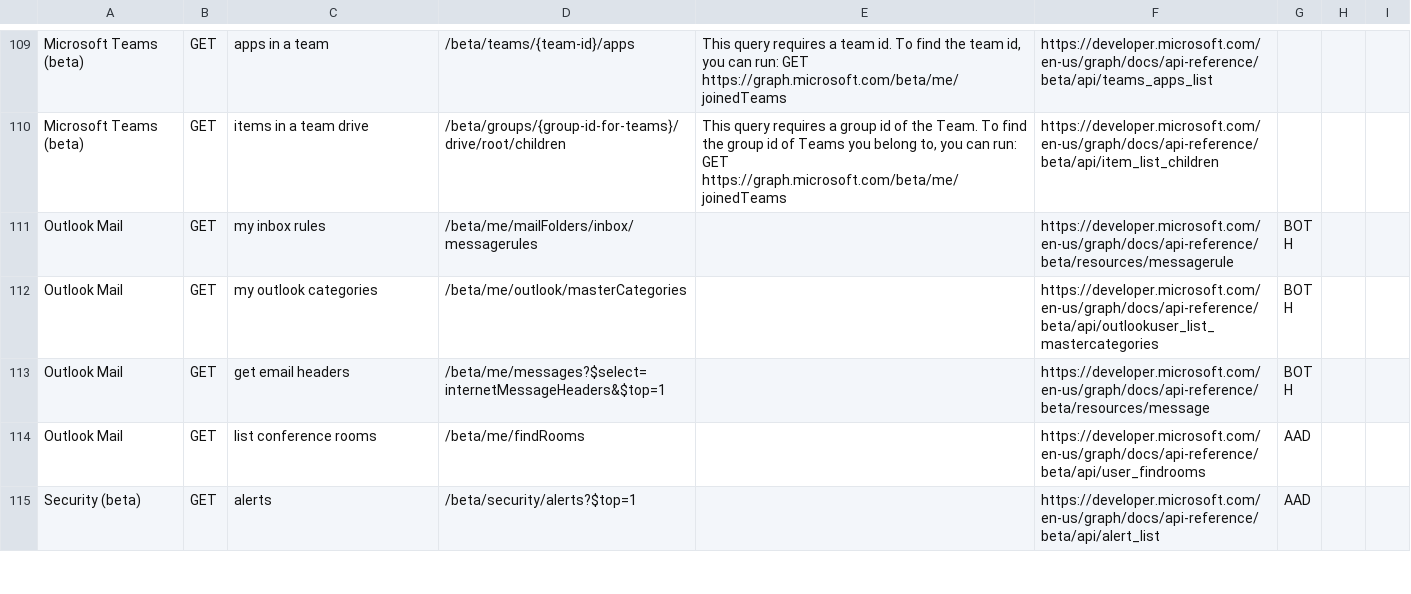
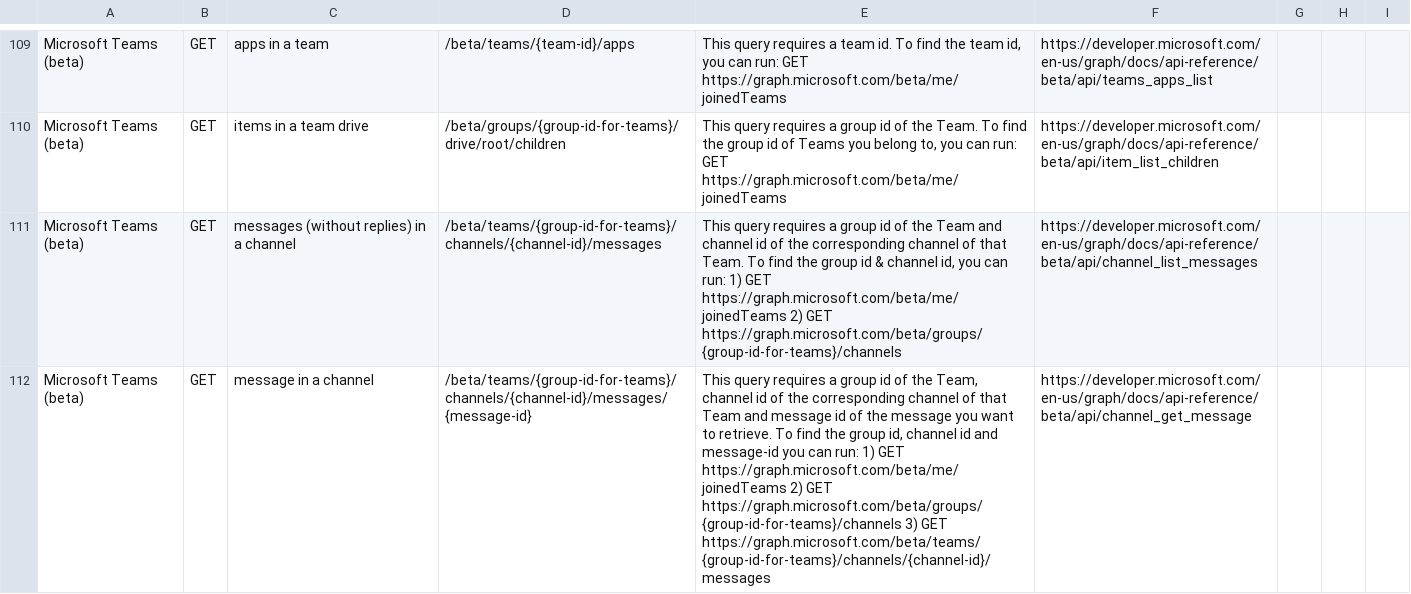
Before and after one commit to microsoftgraph/microsoft-graph-explorer, a CSV file: sample-queries.csv, drawn as a sheet; only a part is shown, gaps mark what is left out; the shorter side is filled out with more unchanged rows; the diff covers the shown part only; the diff names each change by its address in the sheet, - before the commit and + after, or states it on an @@ line.

Commit message:
Samples for channel messages API's (#158)
* Added samples for channel messages
* Updated routes from group to teams
* Revert "Updated routes from group to teams"
* Updating tokens for message-id and reply-id

```diff
--- a/sample-queries.csv
+++ b/sample-queries.csv
+row 111: Microsoft Teams (beta) | GET | messages (without replies) in a channel | /beta/teams/{group-id-for-teams}/channels/{channel-id}/messages | This query requires a group id of the Team and channel id of the corresponding channel of that Team. To find the group id & channel id, you can run: 1) GET https://graph.microsoft.com/beta/me/joinedTeams 2) GET https://graph.microsoft.com/beta/groups/{group-id-for-teams}/channels | https://developer.microsoft.com/en-us/graph/docs/api-reference/beta/api/channel_list_messages
+row 112: Microsoft Teams (beta) | GET | message in a channel | /beta/teams/{group-id-for-teams}/channels/{channel-id}/messages/{message-id} | This query requires a group id of the Team, channel id of the corresponding channel of that Team and message id of the message you want to retrieve. To find the group id, channel id and message-id you can run: 1) GET https://graph.microsoft.com/beta/me/joinedTeams 2) GET https://graph.microsoft.com/beta/groups/{group-id-for-teams}/channels 3) GET https://graph.microsoft.com/beta/teams/{group-id-for-teams}/channels/{channel-id}/messages | https://developer.microsoft.com/en-us/graph/docs/api-reference/beta/api/channel_get_message
```
Also changed, not shown: 2 added rows elsewhere in this file, 1 other file.
